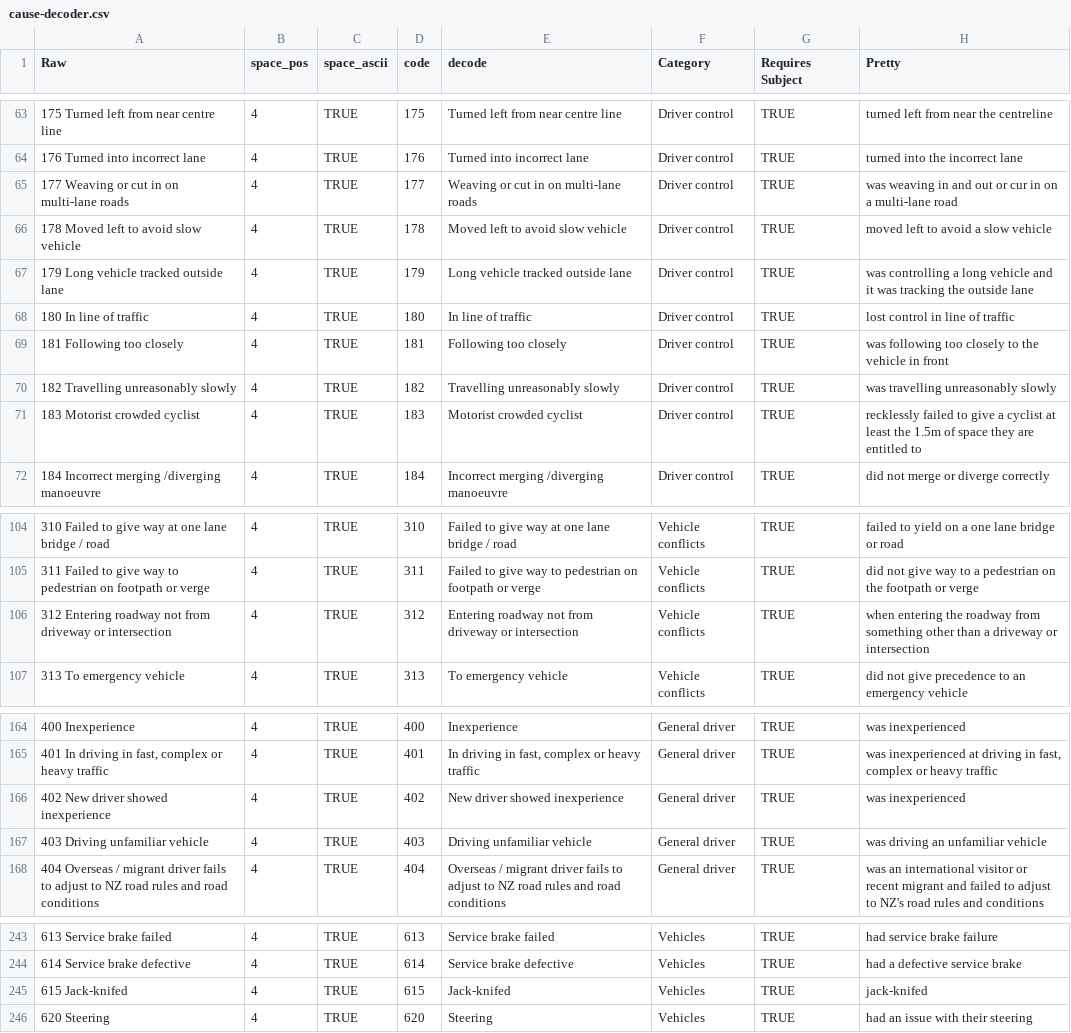
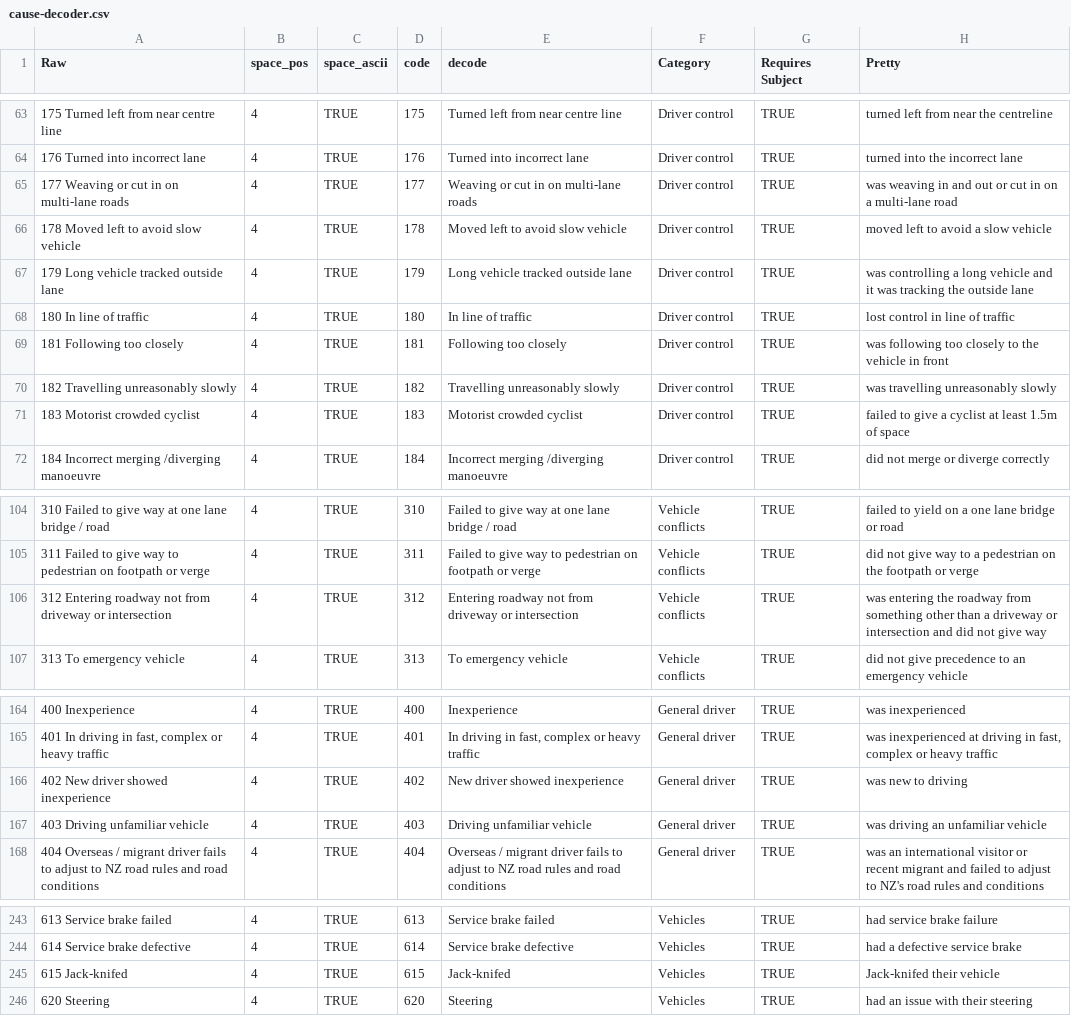
Before and after one commit to alpha-beta-soup/national-crash-statistics, a CSV file: data/decoders/cause-decoder.csv, drawn as a sheet; only a part is shown, gaps mark what is left out; the diff covers the shown part only.

```diff
--- a/data/decoders/cause-decoder.csv
+++ b/data/decoders/cause-decoder.csv
@@ -64,3 +64,3 @@ Raw,space_pos,space_ascii,code,decode,Category,Requires Subject,Pretty
 176 Turned into incorrect lane,4,TRUE,176,Turned into incorrect lane,Driver control,TRUE,turned into the incorrect lane
-177 Weaving or cut in on multi-lane roads,4,TRUE,177,Weaving or cut in on multi-lane roads,Driver control,TRUE,was weaving in and out or cur in on a multi-lane road
+177 Weaving or cut in on multi-lane roads,4,TRUE,177,Weaving or cut in on multi-lane roads,Driver control,TRUE,was weaving in and out or cut in on a multi-lane road
 178 Moved left to avoid slow vehicle,4,TRUE,178,Moved left to avoid slow vehicle,Driver control,TRUE,moved left to avoid a slow vehicle
@@ -70,3 +70,3 @@ Raw,space_pos,space_ascii,code,decode,Category,Requires Subject,Pretty
 182 Travelling unreasonably slowly,4,TRUE,182,Travelling unreasonably slowly,Driver control,TRUE,was travelling unreasonably slowly
-183 Motorist crowded cyclist,4,TRUE,183,Motorist crowded cyclist,Driver control,TRUE,recklessly failed to give a cyclist at least the 1.5m of space they are entitled to
+183 Motorist crowded cyclist,4,TRUE,183,Motorist crowded cyclist,Driver control,TRUE,failed to give a cyclist at least 1.5m of space
 184 Incorrect merging /diverging manoeuvre,4,TRUE,184,Incorrect merging /diverging manoeuvre,Driver control,TRUE,did not merge or diverge correctly
@@ -105,3 +105,3 @@ Raw,space_pos,space_ascii,code,decode,Category,Requires Subject,Pretty
 311 Failed to give way to pedestrian on footpath or verge,4,TRUE,311,Failed to give way to pedestrian on footpath or verge,Vehicle conflicts,TRUE,did not give way to a pedestrian on the footpath or verge
-312 Entering roadway not from driveway or intersection,4,TRUE,312,Entering roadway not from driveway or intersection,Vehicle conflicts,TRUE,when entering the roadway from something other than a driveway or intersection
+312 Entering roadway not from driveway or intersection,4,TRUE,312,Entering roadway not from driveway or intersection,Vehicle conflicts,TRUE,was entering the roadway from something other than a driveway or intersection and did not give way
 313 To emergency vehicle,4,TRUE,313,To emergency vehicle,Vehicle conflicts,TRUE,did not give precedence to an emergency vehicle
@@ -165,3 +165,3 @@ Raw,space_pos,space_ascii,code,decode,Category,Requires Subject,Pretty
 "401 In driving in fast, complex or heavy traffic",4,TRUE,401,"In driving in fast, complex or heavy traffic",General driver,TRUE,"was inexperienced at driving in fast, complex or heavy traffic"
-402 New driver showed inexperience,4,TRUE,402,New driver showed inexperience,General driver,TRUE,was inexperienced
+402 New driver showed inexperience,4,TRUE,402,New driver showed inexperience,General driver,TRUE,was new to driving
 403 Driving unfamiliar vehicle,4,TRUE,403,Driving unfamiliar vehicle,General driver,TRUE,was driving an unfamiliar vehicle
@@ -244,3 +244,3 @@ Raw,space_pos,space_ascii,code,decode,Category,Requires Subject,Pretty
 614 Service brake defective,4,TRUE,614,Service brake defective,Vehicles,TRUE,had a defective service brake
-615 Jack-knifed,4,TRUE,615,Jack-knifed,Vehicles,TRUE,jack-knifed
+615 Jack-knifed,4,TRUE,615,Jack-knifed,Vehicles,TRUE,Jack-knifed their vehicle
 620 Steering,4,TRUE,620,Steering,Vehicles,TRUE,had an issue with their steering
```
Also changed, not shown: 10 edited cells elsewhere in this file, 1 other file.
